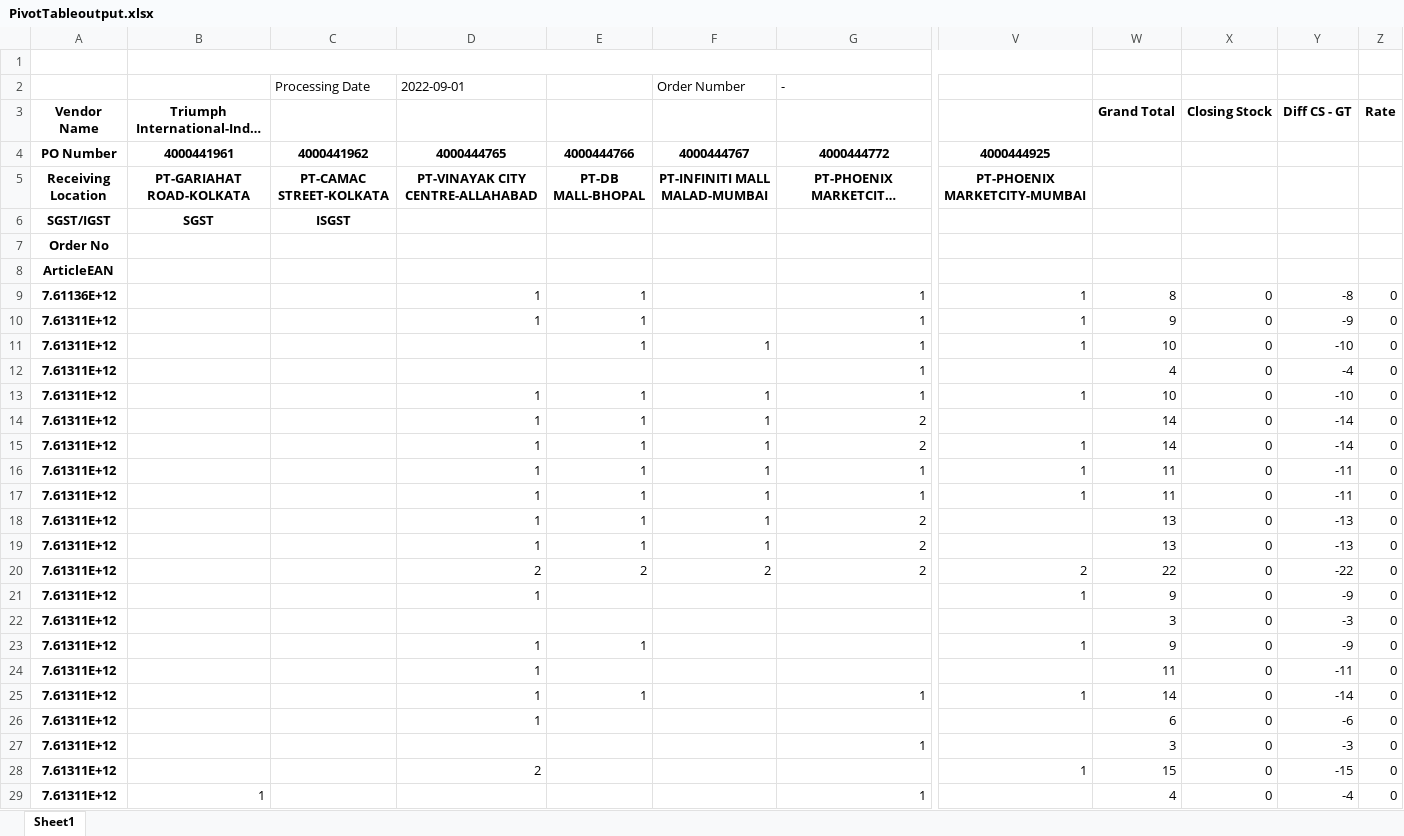
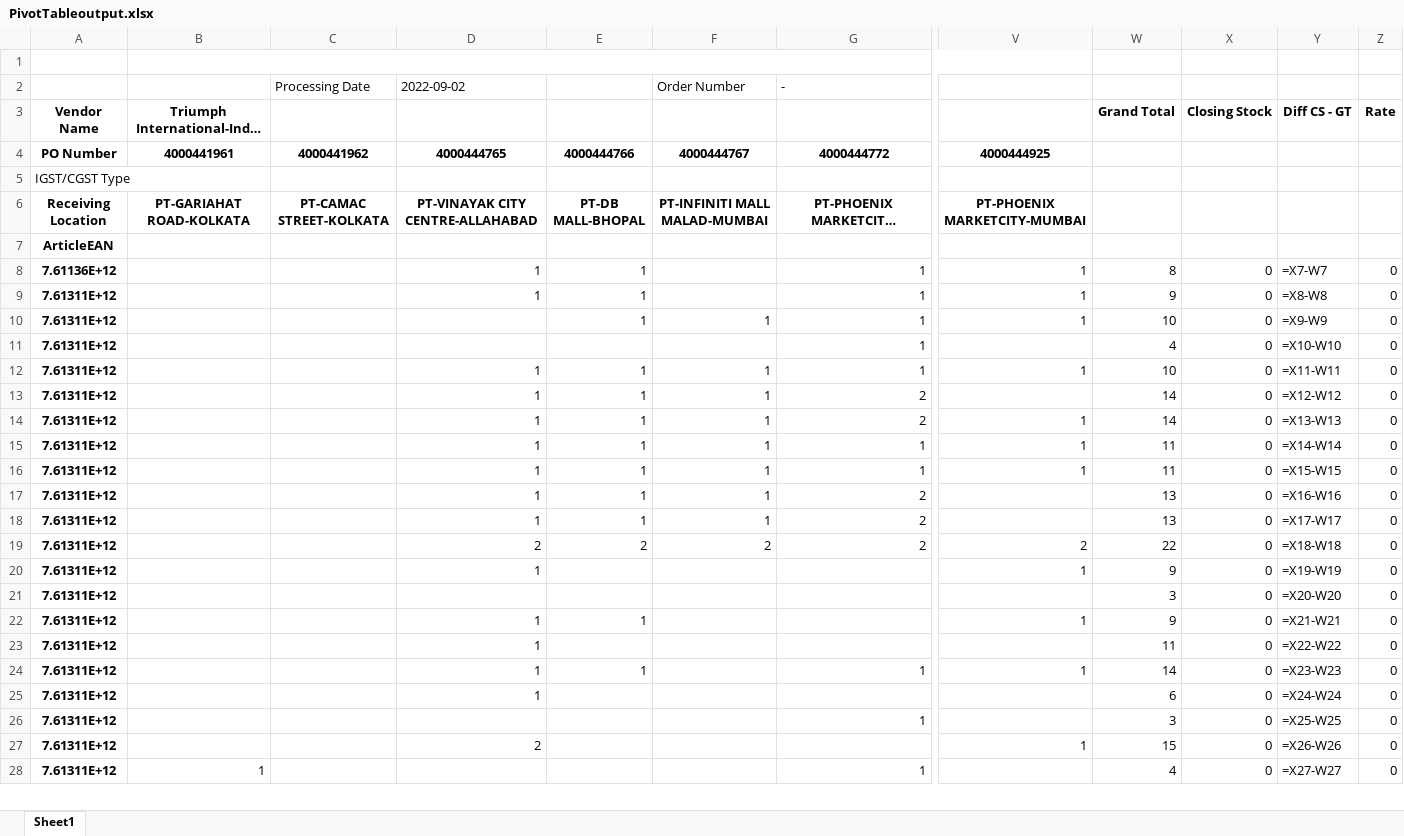
Before and after one commit to rishabhbhatia57/PurchaseOrder, an Excel workbook: Week/PivotTable/PivotTableoutput.xlsx, sheet Sheet1, drawn as a sheet; only a part is shown, gaps mark what is left out; long unchanged cells end in …; values as stored, in another font and other column widths than the file's, no borders; formulas without a stored value are shown as written; removed rows and columns are numbered as before the commit, all else as after; rows hold the shown columns only; the diff covers the shown part only; the diff names each change by its address in the sheet, - before the commit and + after, or states it on an @@ line.

Commit message:
Added IGST/SGST type filed in pivot

```diff
--- a/Week/PivotTable/PivotTableoutput.xlsx (sheet Sheet1)
+++ b/Week/PivotTable/PivotTableoutput.xlsx (sheet Sheet1)
-D2: 2022-09-01
+D2: 2022-09-02
+row 5: IGST/CGST Type
-row 6: SGST/IGST | SGST | ISGST
-row 7: Order No
-Y8: -8
+Y8: =X7-W7
-Y9: -9
+Y9: =X8-W8
-Y10: -10
+Y10: =X9-W9
-Y11: -4
+Y11: =X10-W10
-Y12: -10
+Y12: =X11-W11
-Y13: -14
+Y13: =X12-W12
-Y14: -14
+Y14: =X13-W13
-Y15: -11
+Y15: =X14-W14
-Y16: -11
+Y16: =X15-W15
-Y17: -13
+Y17: =X16-W16
-Y18: -13
+Y18: =X17-W17
-Y19: -22
+Y19: =X18-W18
-Y20: -9
+Y20: =X19-W19
-Y21: -3
+Y21: =X20-W20
-Y22: -9
+Y22: =X21-W21
-Y23: -11
+Y23: =X22-W22
-Y24: -14
+Y24: =X23-W23
-Y25: -6
+Y25: =X24-W24
-Y26: -3
+Y26: =X25-W25
-Y27: -15
+Y27: =X26-W26
-Y28: -4
+Y28: =X27-W27
```
Also changed, not shown: 479 edited cells elsewhere in this sheet, 3 other files.
